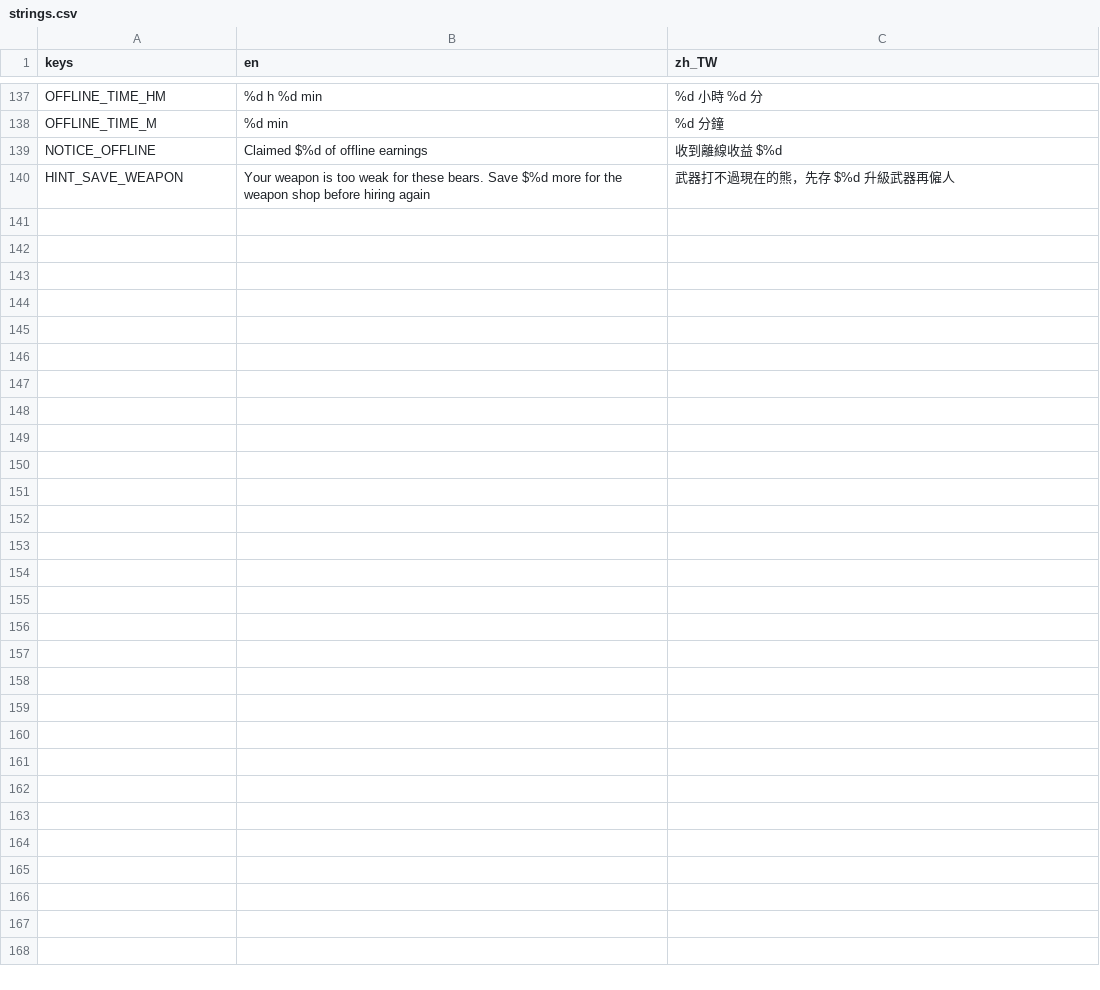
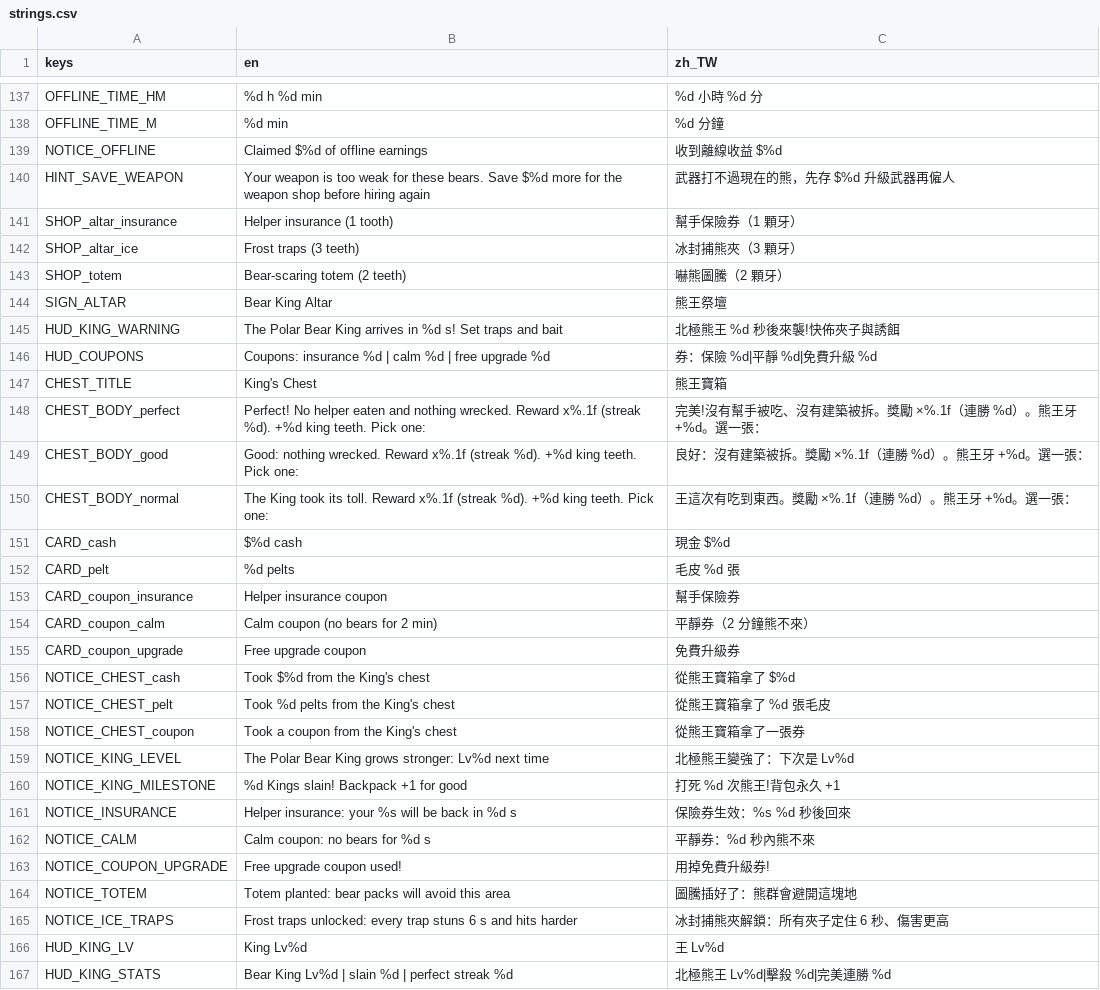
Before and after one commit to tyboy0407/manlife-play, a CSV file: data/locale/strings.csv, drawn as a sheet; only a part is shown, gaps mark what is left out.

```diff
--- a/data/locale/strings.csv
+++ b/data/locale/strings.csv
@@ -140 +140,28 @@ NOTICE_OFFLINE,Claimed $%d of offline earnings,收到離線收益 $%d
 HINT_SAVE_WEAPON,Your weapon is too weak for these bears. Save $%d more for the weapon shop before hiring again,武器打不過現在的熊，先存 $%d 升級武器再僱人
+SHOP_altar_insurance,Helper insurance (1 tooth),幫手保險券（1 顆牙）
+SHOP_altar_ice,Frost traps (3 teeth),冰封捕熊夾（3 顆牙）
+SHOP_totem,Bear-scaring totem (2 teeth),嚇熊圖騰（2 顆牙）
+SIGN_ALTAR,Bear King Altar,熊王祭壇
+HUD_KING_WARNING,The Polar Bear King arrives in %d s! Set traps and bait,北極熊王 %d 秒後來襲!快佈夾子與誘餌
+HUD_COUPONS,Coupons: insurance %d | calm %d | free upgrade %d,券：保險 %d|平靜 %d|免費升級 %d
+CHEST_TITLE,King's Chest,熊王寶箱
+CHEST_BODY_perfect,Perfect! No helper eaten and nothing wrecked. Reward x%.1f (streak %d). +%d king teeth. Pick one:,完美!沒有幫手被吃、沒有建築被拆。獎勵 ×%.1f（連勝 %d）。熊王牙 +%d。選一張：
+CHEST_BODY_good,Good: nothing wrecked. Reward x%.1f (streak %d). +%d king teeth. Pick one:,良好：沒有建築被拆。獎勵 ×%.1f（連勝 %d）。熊王牙 +%d。選一張：
+CHEST_BODY_normal,The King took its toll. Reward x%.1f (streak %d). +%d king teeth. Pick one:,王這次有吃到東西。獎勵 ×%.1f（連勝 %d）。熊王牙 +%d。選一張：
+CARD_cash,$%d cash,現金 $%d
+CARD_pelt,%d pelts,毛皮 %d 張
+CARD_coupon_insurance,Helper insurance coupon,幫手保險券
+CARD_coupon_calm,Calm coupon (no bears for 2 min),平靜券（2 分鐘熊不來）
+CARD_coupon_upgrade,Free upgrade coupon,免費升級券
+NOTICE_CHEST_cash,Took $%d from the King's chest,從熊王寶箱拿了 $%d
+NOTICE_CHEST_pelt,Took %d pelts from the King's chest,從熊王寶箱拿了 %d 張毛皮
+NOTICE_CHEST_coupon,Took a coupon from the King's chest,從熊王寶箱拿了一張券
+NOTICE_KING_LEVEL,The Polar Bear King grows stronger: Lv%d next time,北極熊王變強了：下次是 Lv%d
+NOTICE_KING_MILESTONE,%d Kings slain! Backpack +1 for good,打死 %d 次熊王!背包永久 +1
+NOTICE_INSURANCE,Helper insurance: your %s will be back in %d s,保險券生效：%s %d 秒後回來
+NOTICE_CALM,Calm coupon: no bears for %d s,平靜券：%d 秒內熊不來
+NOTICE_COUPON_UPGRADE,Free upgrade coupon used!,用掉免費升級券!
+NOTICE_TOTEM,Totem planted: bear packs will avoid this area,圖騰插好了：熊群會避開這塊地
+NOTICE_ICE_TRAPS,Frost traps unlocked: every trap stuns 6 s and hits harder,冰封捕熊夾解鎖：所有夾子定住 6 秒、傷害更高
+HUD_KING_LV,King Lv%d,王 Lv%d
+HUD_KING_STATS,Bear King Lv%d | slain %d | perfect streak %d,北極熊王 Lv%d|擊殺 %d|完美連勝 %d
```
Also changed, not shown: 19 other files.
